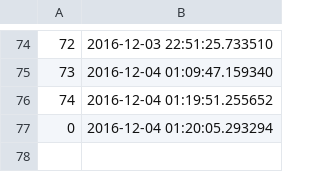
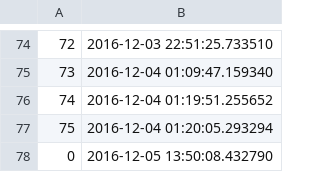
Before and after one commit to achutane/correpos_1.0, a CSV file: correpos/log.csv, drawn as a sheet; only a part is shown, gaps mark what is left out; the diff names each change by its address in the sheet, - before the commit and + after, or states it on an @@ line.

```diff
--- a/correpos/log.csv
+++ b/correpos/log.csv
@@ column A renumbered in row 77 @@
+row 78: 0 | 2016-12-05 13:50:08.432790
```
Also changed, not shown: 3 other files.
